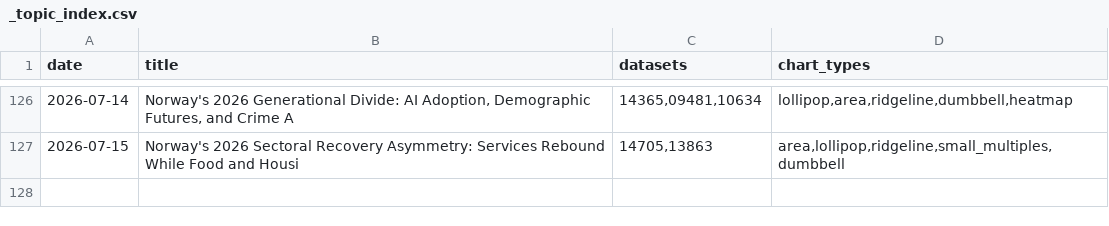
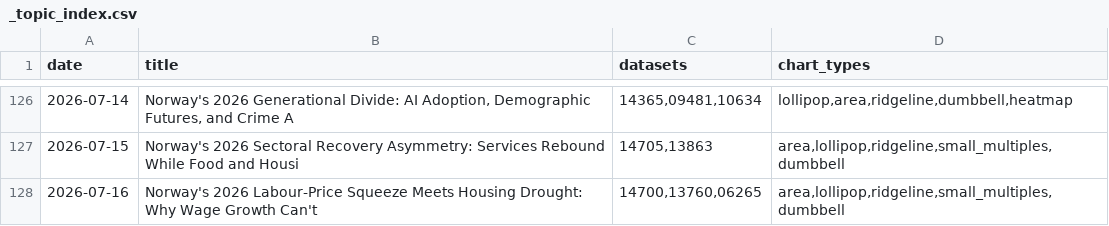
Before and after one commit to simbje/simbje.github.io, a CSV file: ssb-daily/posts/_topic_index.csv, drawn as a sheet; only a part is shown, gaps mark what is left out.

```diff
--- a/ssb-daily/posts/_topic_index.csv
+++ b/ssb-daily/posts/_topic_index.csv
@@ -127 +127,2 @@
 "2026-07-15","Norway's 2026 Sectoral Recovery Asymmetry: Services Rebound While Food and Housi","14705,13863","area,lollipop,ridgeline,small_multiples,dumbbell"
+"2026-07-16","Norway's 2026 Labour-Price Squeeze Meets Housing Drought: Why Wage Growth Can't ","14700,13760,06265","area,lollipop,ridgeline,small_multiples,dumbbell"
```
Also changed, not shown: 8 other files.
